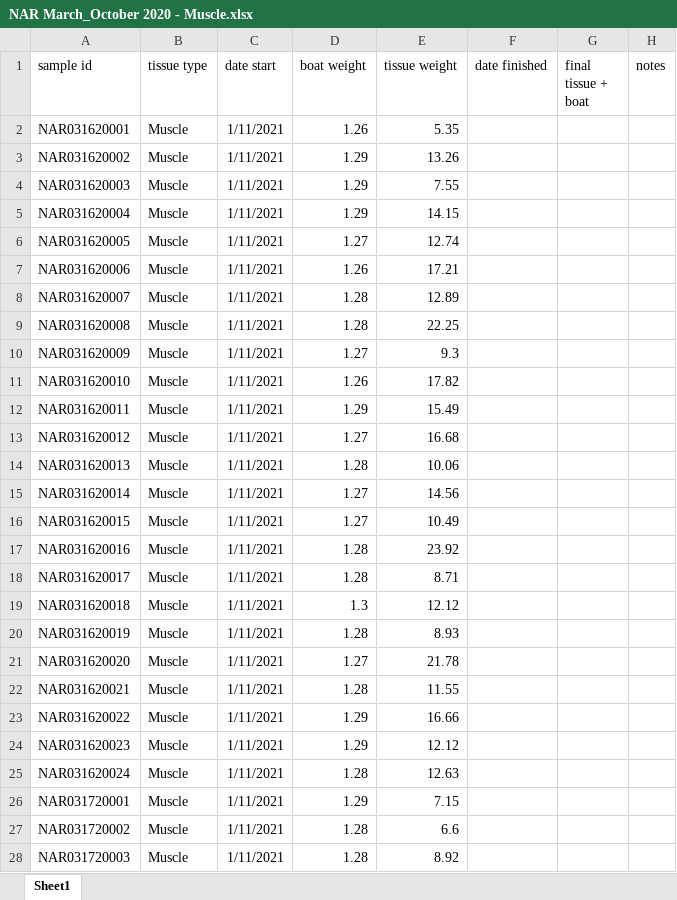
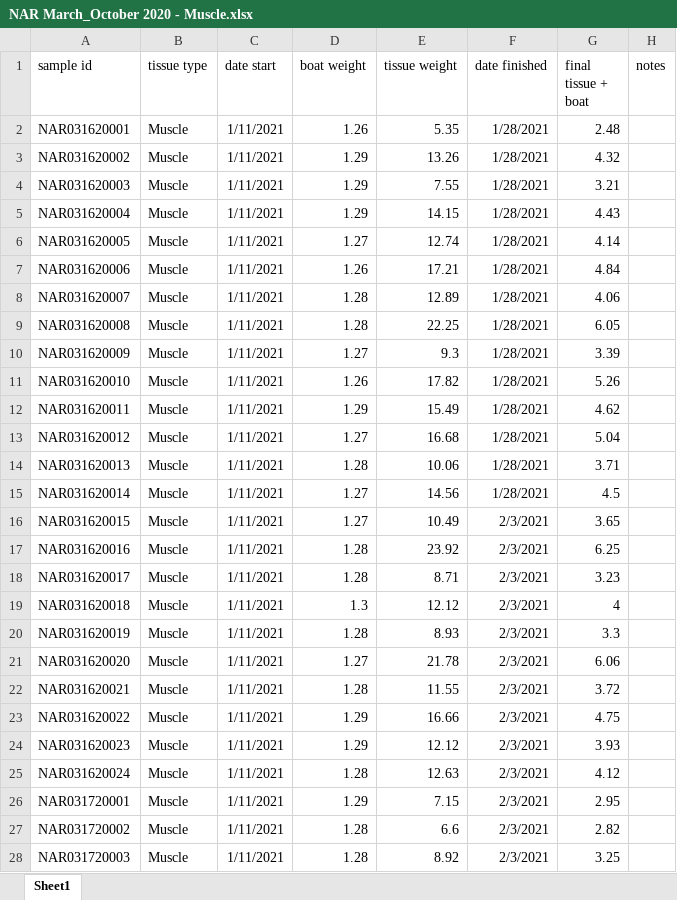
Before and after one commit to collinjfarrell/triploid-walleye-labwork, an Excel workbook: Data Entry/Tissue Drying/NAR/NAR March_October 2020 - Muscle.xlsx, sheet Sheet1, drawn as a sheet; only a part is shown; values as stored, in another font and other column widths than the file's, no borders; the diff covers the shown part only; the diff names each change by its address in the sheet, - before the commit and + after, or states it on an @@ line.

```diff
--- a/Data Entry/Tissue Drying/NAR/NAR March_October 2020 - Muscle.xlsx (sheet Sheet1)
+++ b/Data Entry/Tissue Drying/NAR/NAR March_October 2020 - Muscle.xlsx (sheet Sheet1)
-F2:F15 (date finished): (empty)
+F2:F15 (date finished): 1/28/2021
-G2 (final tissue + boat): (empty)
+G2 (final tissue + boat): 2.48
-G3 (final tissue + boat): (empty)
+G3 (final tissue + boat): 4.32
-G4 (final tissue + boat): (empty)
+G4 (final tissue + boat): 3.21
-G5 (final tissue + boat): (empty)
+G5 (final tissue + boat): 4.43
-G6 (final tissue + boat): (empty)
+G6 (final tissue + boat): 4.14
-G7 (final tissue + boat): (empty)
+G7 (final tissue + boat): 4.84
-G8 (final tissue + boat): (empty)
+G8 (final tissue + boat): 4.06
-G9 (final tissue + boat): (empty)
+G9 (final tissue + boat): 6.05
-G10 (final tissue + boat): (empty)
+G10 (final tissue + boat): 3.39
-G11 (final tissue + boat): (empty)
+G11 (final tissue + boat): 5.26
-G12 (final tissue + boat): (empty)
+G12 (final tissue + boat): 4.62
-G13 (final tissue + boat): (empty)
+G13 (final tissue + boat): 5.04
-G14 (final tissue + boat): (empty)
+G14 (final tissue + boat): 3.71
-G15 (final tissue + boat): (empty)
+G15 (final tissue + boat): 4.5
-F16:F28 (date finished): (empty)
+F16:F28 (date finished): 2/3/2021
-G16 (final tissue + boat): (empty)
+G16 (final tissue + boat): 3.65
-G17 (final tissue + boat): (empty)
+G17 (final tissue + boat): 6.25
-G18 (final tissue + boat): (empty)
+G18 (final tissue + boat): 3.23
-G19 (final tissue + boat): (empty)
+G19 (final tissue + boat): 4
-G20 (final tissue + boat): (empty)
+G20 (final tissue + boat): 3.3
-G21 (final tissue + boat): (empty)
+G21 (final tissue + boat): 6.06
-G22 (final tissue + boat): (empty)
+G22 (final tissue + boat): 3.72
-G23 (final tissue + boat): (empty)
+G23 (final tissue + boat): 4.75
-G24 (final tissue + boat): (empty)
+G24 (final tissue + boat): 3.93
-G25 (final tissue + boat): (empty)
+G25 (final tissue + boat): 4.12
-G26 (final tissue + boat): (empty)
+G26 (final tissue + boat): 2.95
-G27 (final tissue + boat): (empty)
+G27 (final tissue + boat): 2.82
-G28 (final tissue + boat): (empty)
+G28 (final tissue + boat): 3.25
```
Also changed, not shown: 477 edited cells elsewhere in this sheet, 38 other files.
